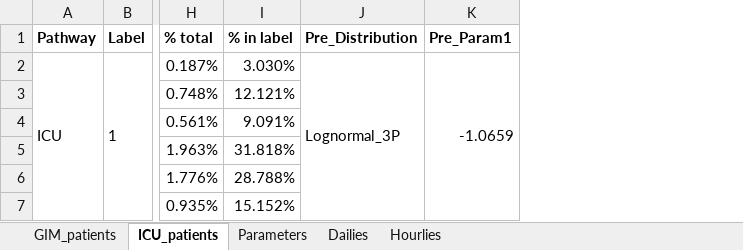
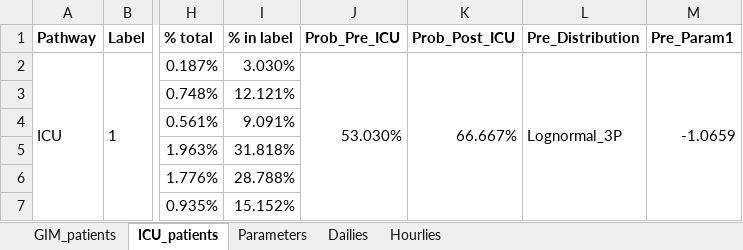
Before and after one commit to yinchi/virus-sim-dashboard, an Excel workbook: notebooks/model_export2.xlsx, sheet ICU_patients, drawn as a sheet; only a part is shown, gaps mark what is left out; values as stored, in another font and other column widths than the file's, no borders; the diff names each change by its address in the sheet, - before the commit and + after, or states it on an @@ line.

Commit message:
Add columns to exported Excel file (ICU sheet)

```diff
--- a/notebooks/model_export2.xlsx (sheet ICU_patients)
+++ b/notebooks/model_export2.xlsx (sheet ICU_patients)
+column J (Prob_Pre_ICU), row 2: 53.030%
+column K (Prob_Post_ICU), row 2: 66.667%
```
Also changed, not shown: 4 other files.
